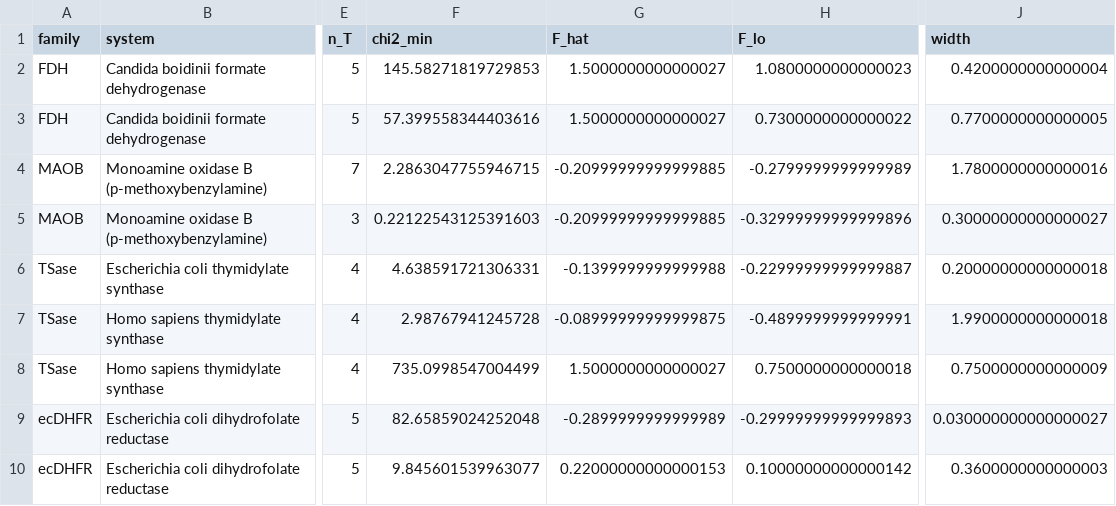
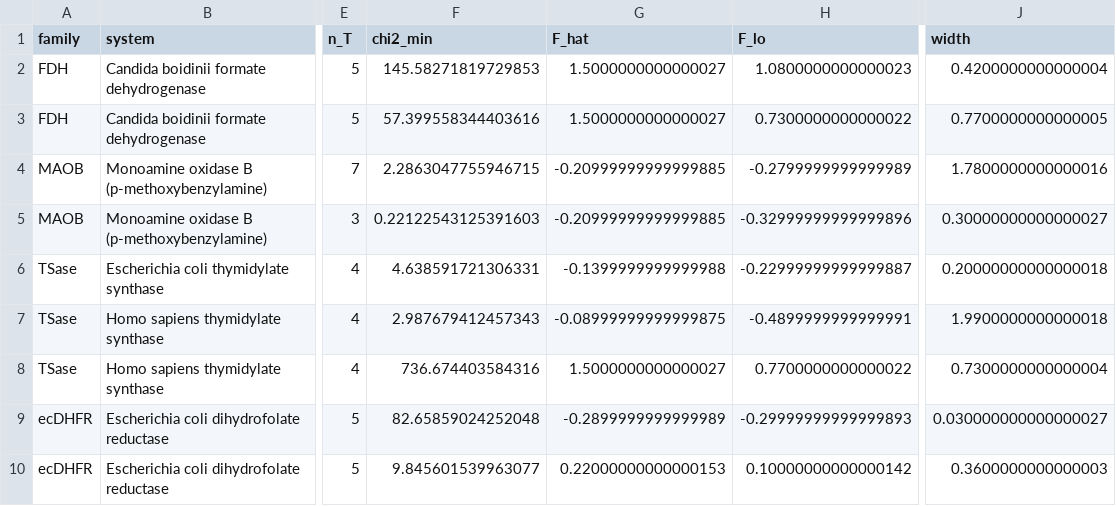
Before and after one commit to ProfessorDong/kie-identifiability, a CSV file: results/offset_profiles.csv, drawn as a sheet; only a part is shown, gaps mark what is left out; the diff names each change by its address in the sheet, - before the commit and + after, or states it on an @@ line.

```diff
--- a/results/offset_profiles.csv
+++ b/results/offset_profiles.csv
-F7 (chi2_min): 2.98767941245728
+F7 (chi2_min): 2.987679412457343
-F8 (chi2_min): 735.0998547004499
+F8 (chi2_min): 736.674403584316
-H8 (F_lo): 0.7500000000000018
+H8 (F_lo): 0.7700000000000022
-J8 (width): 0.7500000000000009
+J8 (width): 0.7300000000000004
```
Also changed, not shown: data/trinomial_benchmark.csv, results/bounds_uncertainty.csv, 19 other files.
